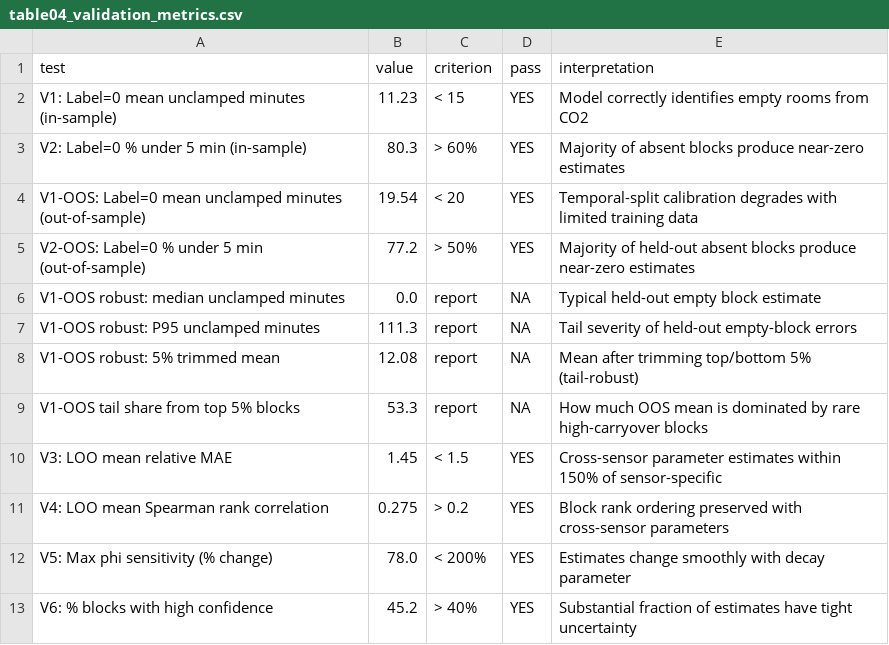
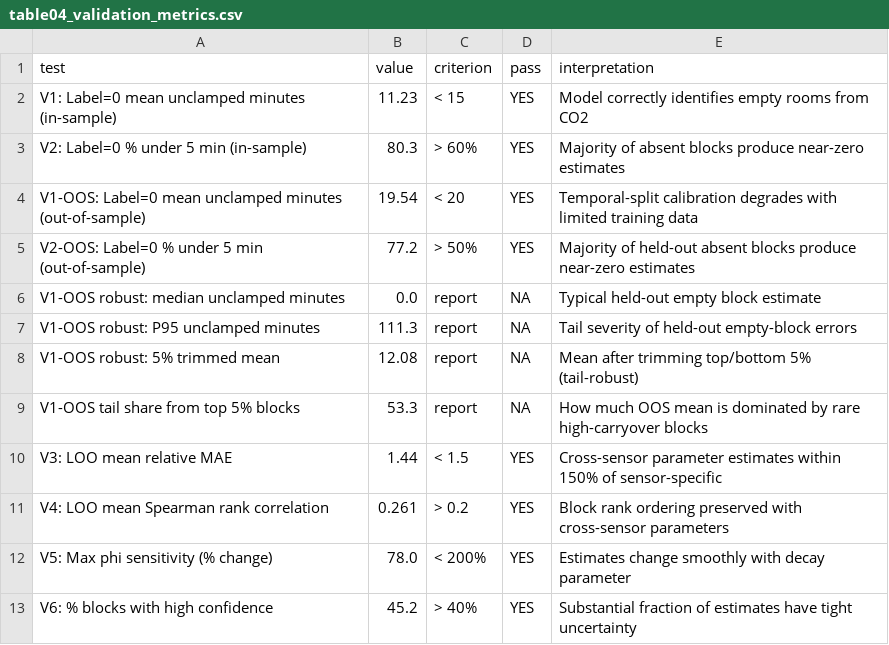
Before and after one commit to vanamagautam24/co2-occupancy-duration-inference-paper, a CSV file: research_outputs/tables/table04_validation_metrics.csv, drawn as a sheet.

```diff
--- a/research_outputs/tables/table04_validation_metrics.csv
+++ b/research_outputs/tables/table04_validation_metrics.csv
@@ -9,4 +9,4 @@ V1-OOS robust: 5% trimmed mean,12.08,report,NA,Mean after trimming top/bottom 5%
 V1-OOS tail share from top 5% blocks,53.3,report,NA,How much OOS mean is dominated by rare high-carryover blocks
-V3: LOO mean relative MAE,1.45,< 1.5,YES,Cross-sensor parameter estimates within 150% of sensor-specific
-V4: LOO mean Spearman rank correlation,0.275,> 0.2,YES,Block rank ordering preserved with cross-sensor parameters
+V3: LOO mean relative MAE,1.44,< 1.5,YES,Cross-sensor parameter estimates within 150% of sensor-specific
+V4: LOO mean Spearman rank correlation,0.261,> 0.2,YES,Block rank ordering preserved with cross-sensor parameters
 V5: Max phi sensitivity (% change),78.0,< 200%,YES,Estimates change smoothly with decay parameter
```
Also changed, not shown: research_outputs/estimator/block_estimates.csv, research_outputs/tables/table05_sensitivity.csv, 30 other files.
